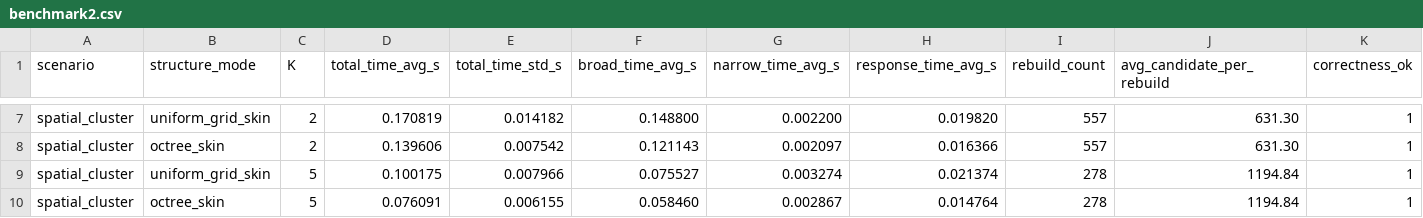
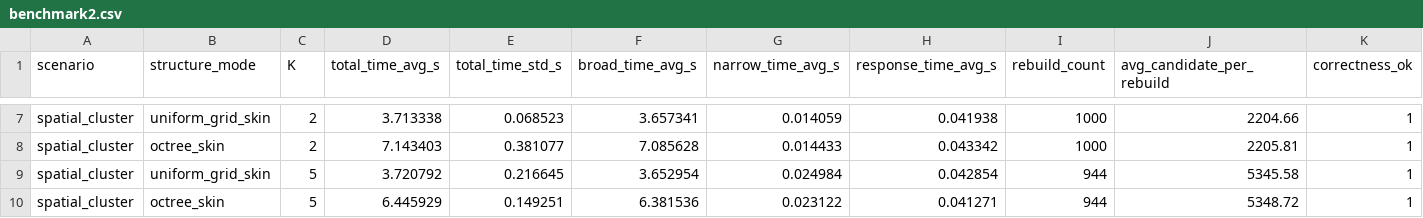
Before and after one commit to JasonYangCKSH/nbody_initial_project, a CSV file: collision2/build/benchmark2.csv, drawn as a sheet; only a part is shown, gaps mark what is left out; the diff covers the shown part only; the diff names each change by its address in the sheet, - before the commit and + after, or states it on an @@ line.

```diff
--- a/collision2/build/benchmark2.csv
+++ b/collision2/build/benchmark2.csv
-D7 (total_time_avg_s): 0.170819
+D7 (total_time_avg_s): 3.713338
-E7 (total_time_std_s): 0.014182
+E7 (total_time_std_s): 0.068523
-F7 (broad_time_avg_s): 0.148800
+F7 (broad_time_avg_s): 3.657341
-G7 (narrow_time_avg_s): 0.002200
+G7 (narrow_time_avg_s): 0.014059
-H7 (response_time_avg_s): 0.019820
+H7 (response_time_avg_s): 0.041938
-I7:I8 (rebuild_count): 557
+I7:I8 (rebuild_count): 1000
-J7 (avg_candidate_per_rebuild): 631.30
+J7 (avg_candidate_per_rebuild): 2204.66
-D8 (total_time_avg_s): 0.139606
+D8 (total_time_avg_s): 7.143403
-E8 (total_time_std_s): 0.007542
+E8 (total_time_std_s): 0.381077
-F8 (broad_time_avg_s): 0.121143
+F8 (broad_time_avg_s): 7.085628
-G8 (narrow_time_avg_s): 0.002097
+G8 (narrow_time_avg_s): 0.014433
-H8 (response_time_avg_s): 0.016366
+H8 (response_time_avg_s): 0.043342
-J8 (avg_candidate_per_rebuild): 631.30
+J8 (avg_candidate_per_rebuild): 2205.81
-D9 (total_time_avg_s): 0.100175
+D9 (total_time_avg_s): 3.720792
-E9 (total_time_std_s): 0.007966
+E9 (total_time_std_s): 0.216645
-F9 (broad_time_avg_s): 0.075527
+F9 (broad_time_avg_s): 3.652954
-G9 (narrow_time_avg_s): 0.003274
+G9 (narrow_time_avg_s): 0.024984
-H9 (response_time_avg_s): 0.021374
+H9 (response_time_avg_s): 0.042854
-I9:I10 (rebuild_count): 278
+I9:I10 (rebuild_count): 944
-J9 (avg_candidate_per_rebuild): 1194.84
+J9 (avg_candidate_per_rebuild): 5345.58
-D10 (total_time_avg_s): 0.076091
+D10 (total_time_avg_s): 6.445929
-E10 (total_time_std_s): 0.006155
+E10 (total_time_std_s): 0.149251
-F10 (broad_time_avg_s): 0.058460
+F10 (broad_time_avg_s): 6.381536
-G10 (narrow_time_avg_s): 0.002867
+G10 (narrow_time_avg_s): 0.023122
-H10 (response_time_avg_s): 0.014764
+H10 (response_time_avg_s): 0.041271
-J10 (avg_candidate_per_rebuild): 1194.84
+J10 (avg_candidate_per_rebuild): 5348.72
```
Also changed, not shown: 125 edited cells elsewhere in this file, collision2/build/benchmark.csv, 10 other files.
